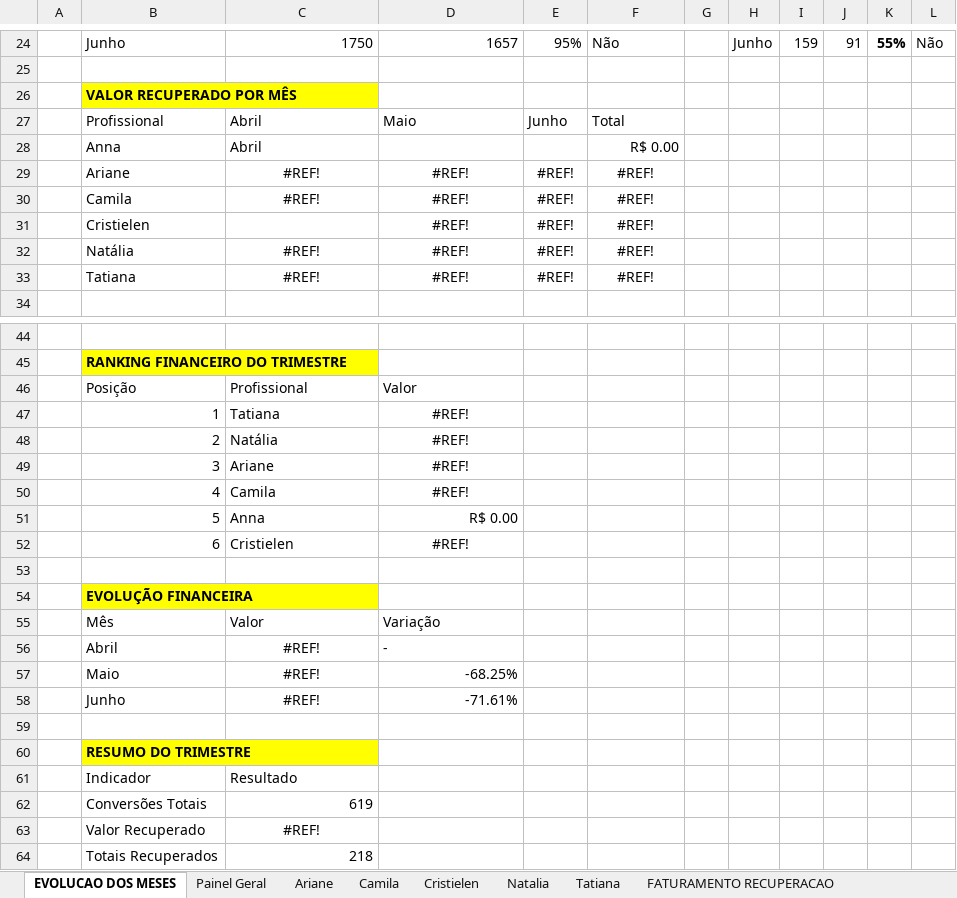
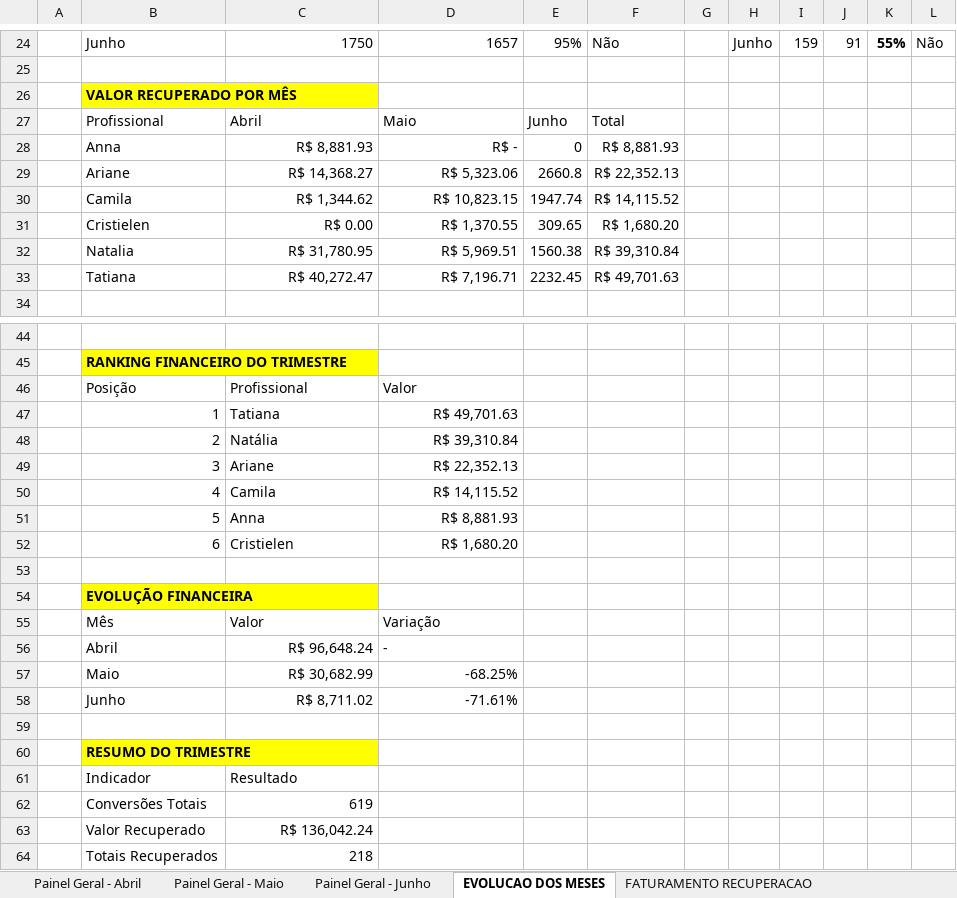
Before and after one commit to echevarria-bi/crm-recuperacao, an Excel workbook: Painel CRM - Junho.xlsx, sheet EVOLUCAO DOS MESES, drawn as a sheet; only a part is shown, gaps mark what is left out; values as stored, in another font and other column widths than the file's, no borders; removed rows and columns are numbered as before the commit, all else as after; the diff covers the shown part only; the diff names each change by its address in the sheet, - before the commit and + after, or states it on an @@ line.

```diff
--- a/Painel CRM - Junho.xlsx (sheet EVOLUCAO DOS MESES)
+++ b/Painel CRM - Junho.xlsx (sheet EVOLUCAO DOS MESES)
-sheet tab: Painel Geral
+sheet tab: Painel Geral - Junho
@@ sheet tab hidden: Ariane @@
@@ sheet tab hidden: Camila @@
@@ sheet tab hidden: Cristielen @@
@@ sheet tab hidden: Natalia @@
@@ sheet tab hidden: Tatiana @@
+sheet tab: Painel Geral - Abril
+sheet tab: Painel Geral - Maio
@@ sheet tab order changed: Painel Geral - Abril | Painel Geral - Maio | Painel Geral - Junho | EVOLUCAO DOS MESES | FATURAMENTO RECUPERACAO @@
-row 28:  | Anna | Abril |  |  | R$ 0.00
-row 29:  | Ariane | #REF! | #REF! | #REF! | #REF!
-row 30:  | Camila | #REF! | #REF! | #REF! | #REF!
-row 31:  | Cristielen |  | #REF! | #REF! | #REF!
-row 32:  | Natália | #REF! | #REF! | #REF! | #REF!
-row 33:  | Tatiana | #REF! | #REF! | #REF! | #REF!
+row 28:  | Anna | R$ 8,881.93 | R$ - | 0 | R$ 8,881.93
+row 29:  | Ariane | R$ 14,368.27 | R$ 5,323.06 | 2660.8 | R$ 22,352.13
+row 30:  | Camila | R$ 1,344.62 | R$ 10,823.15 | 1947.74 | R$ 14,115.52
+row 31:  | Cristielen | R$ 0.00 | R$ 1,370.55 | 309.65 | R$ 1,680.20
+row 32:  | Natalia | R$ 31,780.95 | R$ 5,969.51 | 1560.38 | R$ 39,310.84
+row 33:  | Tatiana | R$ 40,272.47 | R$ 7,196.71 | 2232.45 | R$ 49,701.63
-D47: #REF!
+D47: R$ 49,701.63
-D47:D50 alignment: center
+D47:D50 alignment: right
-D48: #REF!
+D48: R$ 39,310.84
-D49: #REF!
+D49: R$ 22,352.13
-D50: #REF!
+D50: R$ 14,115.52
-D51: R$ 0.00
+D51: R$ 8,881.93
-D52: #REF!
+D52: R$ 1,680.20
-D52 alignment: center
+D52 alignment: right
-C56: #REF!
+C56: R$ 96,648.24
-C56:C58 alignment: center
+C56:C58 alignment: right
-C57: #REF!
+C57: R$ 30,682.99
-C58: #REF!
+C58: R$ 8,711.02
-C63: #REF!
+C63: R$ 136,042.24
-C63 alignment: center
+C63 alignment: right
```
Also changed, not shown: 1 added row and 1 removed row elsewhere in this sheet, sheet FATURAMENTO RECUPERACAO, sheet Painel Geral - Junho, 1 other file.
